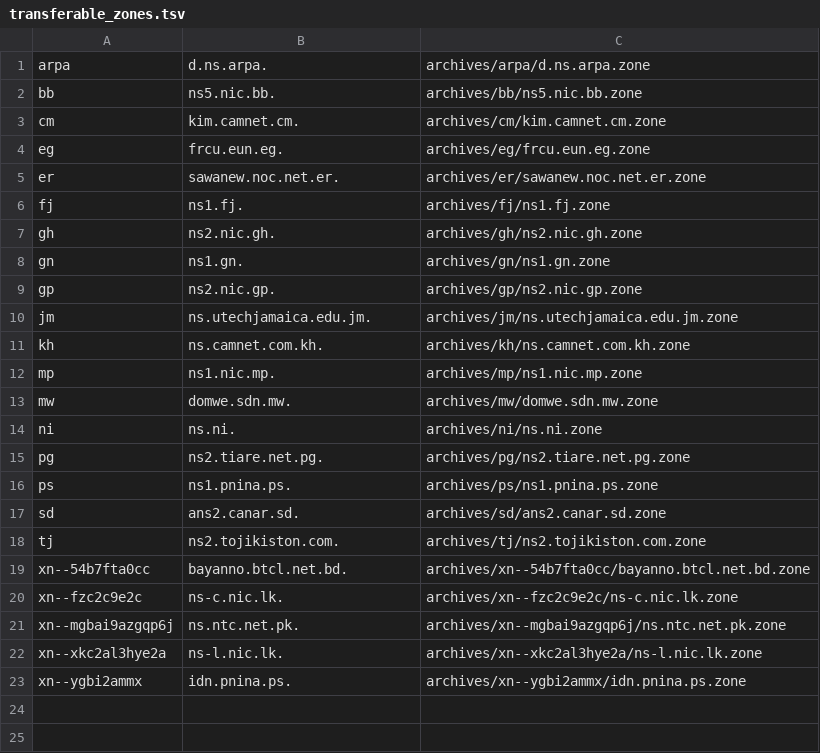
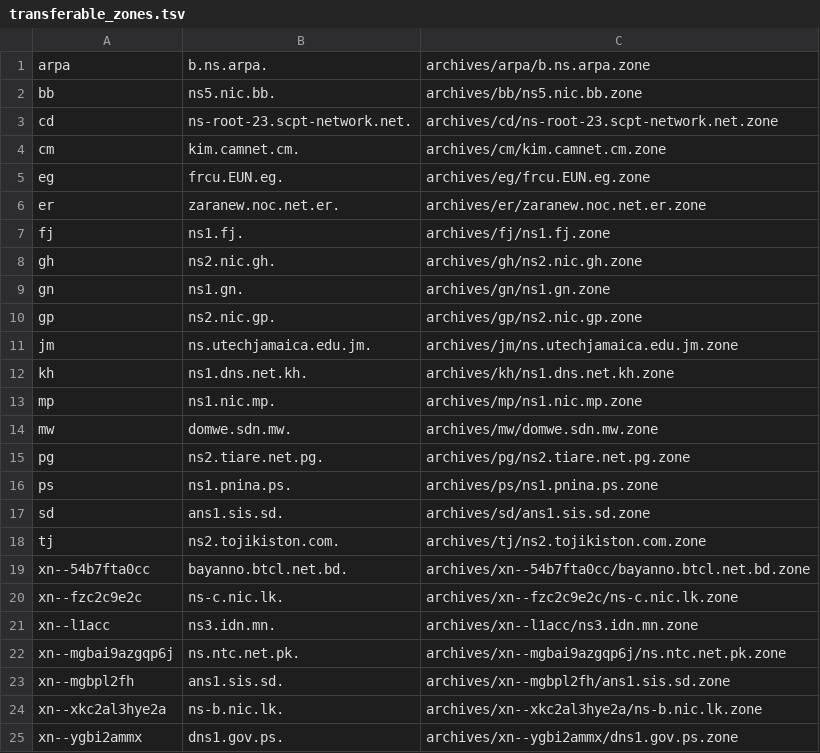
Before and after one commit to vuong2023/TLDR-2, a TSV file: transferable_zones.tsv, drawn as a sheet.

```diff
--- a/transferable_zones.tsv
+++ b/transferable_zones.tsv
@@ -1,6 +1,7 @@
-arpa	d.ns.arpa.	archives/arpa/d.ns.arpa.zone
+arpa	b.ns.arpa.	archives/arpa/b.ns.arpa.zone
 bb	ns5.nic.bb.	archives/bb/ns5.nic.bb.zone
+cd	ns-root-23.scpt-network.net.	archives/cd/ns-root-23.scpt-network.net.zone
 cm	kim.camnet.cm.	archives/cm/kim.camnet.cm.zone
-eg	frcu.eun.eg.	archives/eg/frcu.eun.eg.zone
-er	sawanew.noc.net.er.	archives/er/sawanew.noc.net.er.zone
+eg	frcu.EUN.eg.	archives/eg/frcu.EUN.eg.zone
+er	zaranew.noc.net.er.	archives/er/zaranew.noc.net.er.zone
 fj	ns1.fj.	archives/fj/ns1.fj.zone
@@ -10,9 +11,8 @@ gp	ns2.nic.gp.	archives/gp/ns2.nic.gp.zone
 jm	ns.utechjamaica.edu.jm.	archives/jm/ns.utechjamaica.edu.jm.zone
-kh	ns.camnet.com.kh.	archives/kh/ns.camnet.com.kh.zone
+kh	ns1.dns.net.kh.	archives/kh/ns1.dns.net.kh.zone
 mp	ns1.nic.mp.	archives/mp/ns1.nic.mp.zone
 mw	domwe.sdn.mw.	archives/mw/domwe.sdn.mw.zone
-ni	ns.ni.	archives/ni/ns.ni.zone
 pg	ns2.tiare.net.pg.	archives/pg/ns2.tiare.net.pg.zone
 ps	ns1.pnina.ps.	archives/ps/ns1.pnina.ps.zone
-sd	ans2.canar.sd.	archives/sd/ans2.canar.sd.zone
+sd	ans1.sis.sd.	archives/sd/ans1.sis.sd.zone
 tj	ns2.tojikiston.com.	archives/tj/ns2.tojikiston.com.zone
@@ -20,4 +20,6 @@ xn--54b7fta0cc	bayanno.btcl.net.bd.	archives/xn--54b7fta0cc/bayanno.btcl.net.bd.
 xn--fzc2c9e2c	ns-c.nic.lk.	archives/xn--fzc2c9e2c/ns-c.nic.lk.zone
+xn--l1acc	ns3.idn.mn.	archives/xn--l1acc/ns3.idn.mn.zone
 xn--mgbai9azgqp6j	ns.ntc.net.pk.	archives/xn--mgbai9azgqp6j/ns.ntc.net.pk.zone
-xn--xkc2al3hye2a	ns-l.nic.lk.	archives/xn--xkc2al3hye2a/ns-l.nic.lk.zone
-xn--ygbi2ammx	idn.pnina.ps.	archives/xn--ygbi2ammx/idn.pnina.ps.zone
+xn--mgbpl2fh	ans1.sis.sd.	archives/xn--mgbpl2fh/ans1.sis.sd.zone
+xn--xkc2al3hye2a	ns-b.nic.lk.	archives/xn--xkc2al3hye2a/ns-b.nic.lk.zone
+xn--ygbi2ammx	dns1.gov.ps.	archives/xn--ygbi2ammx/dns1.gov.ps.zone
```
Also changed, not shown: 8 other files.
